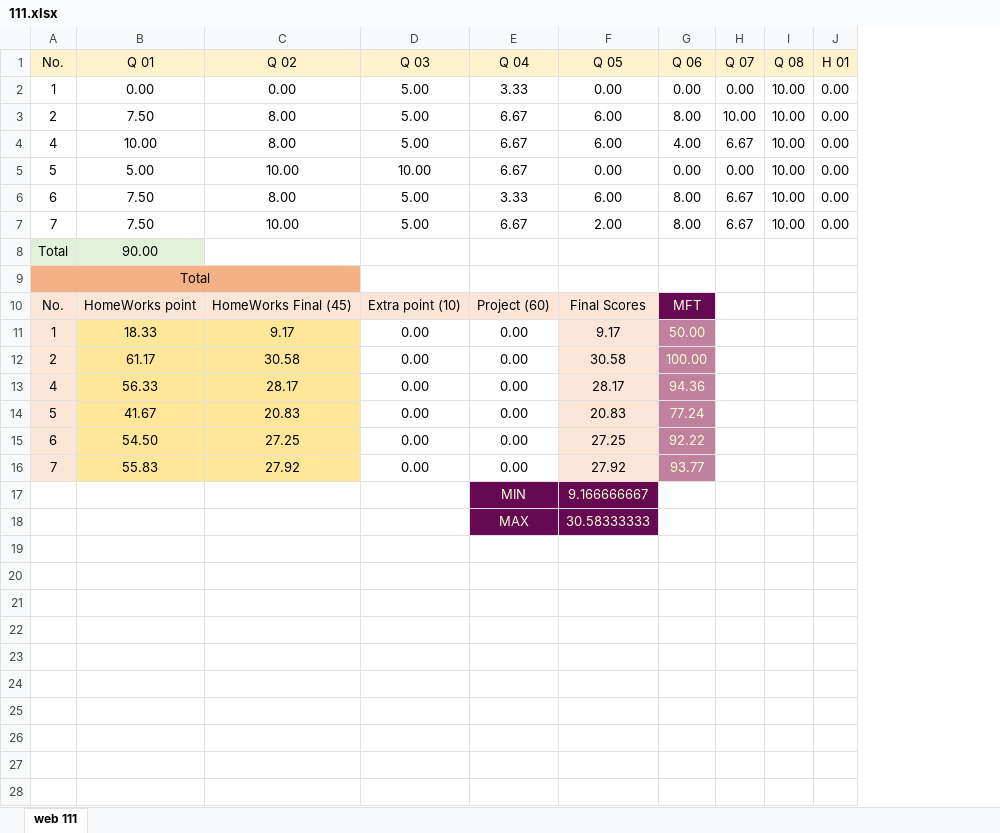
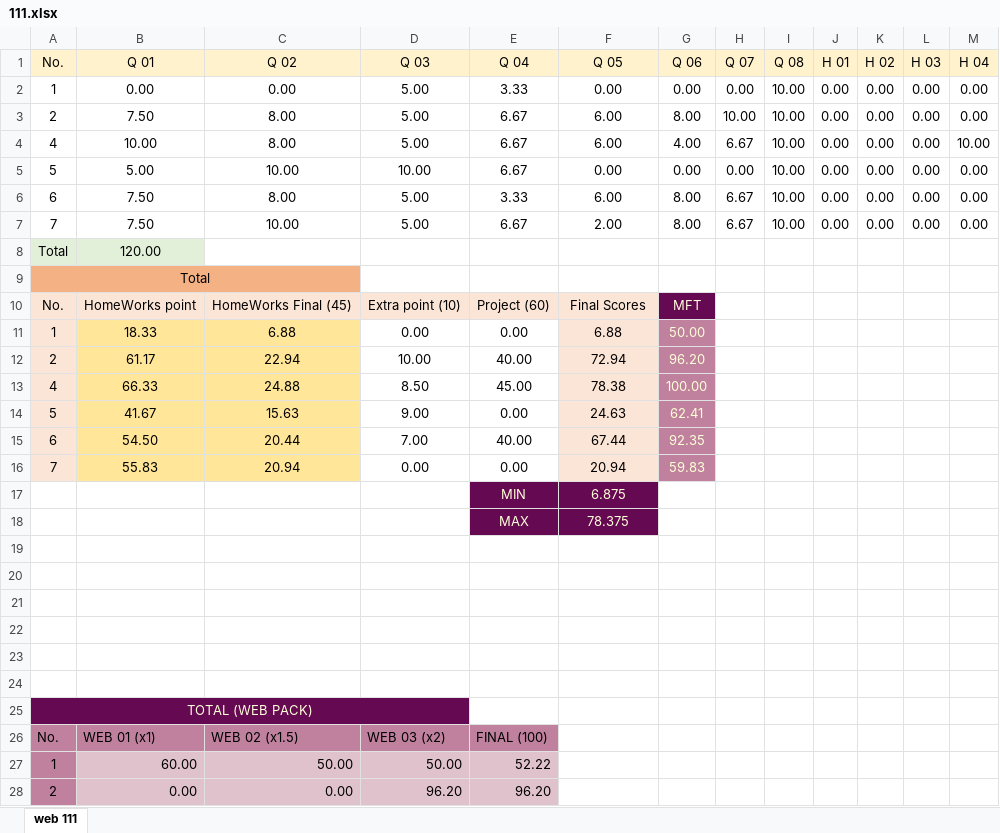
Before and after one commit to mkazemiraz/mft-scores, an Excel workbook: 111/111.xlsx, sheet web 111, drawn as a sheet; only a part is shown; values as stored, in another font and other column widths than the file's, no borders; removed rows and columns are numbered as before the commit, all else as after; the diff covers the shown part only; the diff names each change by its address in the sheet, - before the commit and + after, or states it on an @@ line.

Commit message:
final-scores

```diff
--- a/111/111.xlsx (sheet web 111)
+++ b/111/111.xlsx (sheet web 111)
+column K (H 02), rows 2-7: all 0.00
+column L (H 03), rows 2-7: all 0.00
+column M (H 04), rows 2-7: 0.00 | 0.00 | 10.00 | 0.00 | 0.00 | 0.00
-B8 (Q 01): 90.00
+B8 (Q 01): 120.00
-C11 (Q 02): 9.17
+C11 (Q 02): 6.88
-F11 (Q 05): 9.17
+F11 (Q 05): 6.88
-row 12: 2 | 61.17 | 30.58 | 0.00 | 0.00 | 30.58 | 100.00
-row 13: 4 | 56.33 | 28.17 | 0.00 | 0.00 | 28.17 | 94.36
+row 12: 2 | 61.17 | 22.94 | 10.00 | 40.00 | 72.94 | 96.20
+row 13: 4 | 66.33 | 24.88 | 8.50 | 45.00 | 78.38 | 100.00
-C14 (Q 02): 20.83
+C14 (Q 02): 15.63
-D14 (Q 03): 0.00
+D14 (Q 03): 9.00
-F14 (Q 05): 20.83
+F14 (Q 05): 24.63
-G14 (Q 06): 77.24
+G14 (Q 06): 62.41
-row 15: 6 | 54.50 | 27.25 | 0.00 | 0.00 | 27.25 | 92.22
+row 15: 6 | 54.50 | 20.44 | 7.00 | 40.00 | 67.44 | 92.35
-C16 (Q 02): 27.92
+C16 (Q 02): 20.94
-F16 (Q 05): 27.92
+F16 (Q 05): 20.94
-G16 (Q 06): 93.77
+G16 (Q 06): 59.83
+row 17:  |  |  |  | MIN | 6.875
+row 18:  |  |  |  | MAX | 78.375
-row 19:  |  |  |  | MIN | 9.166666667
+row 19: (empty)
-E19:F20 fill: #650953
+E19:F20 fill: none
-row 20:  |  |  |  | MAX | 30.58333333
+row 20: (empty)
+row 21: (empty)
+row 22: (empty)
+row 23: (empty)
+row 24: (empty)
+row 25: TOTAL (WEB PACK)
+row 26: No. | WEB 01 (x1) | WEB 02 (x1.5) | WEB 03 (x2) | FINAL (100)
+row 27: 1 | 60.00 | 50.00 | 50.00 | 52.22
+row 28: 2 | 0.00 | 0.00 | 96.20 | 96.20
```
Also changed, not shown: 4 added rows elsewhere in this sheet, formulas that keep their value.
